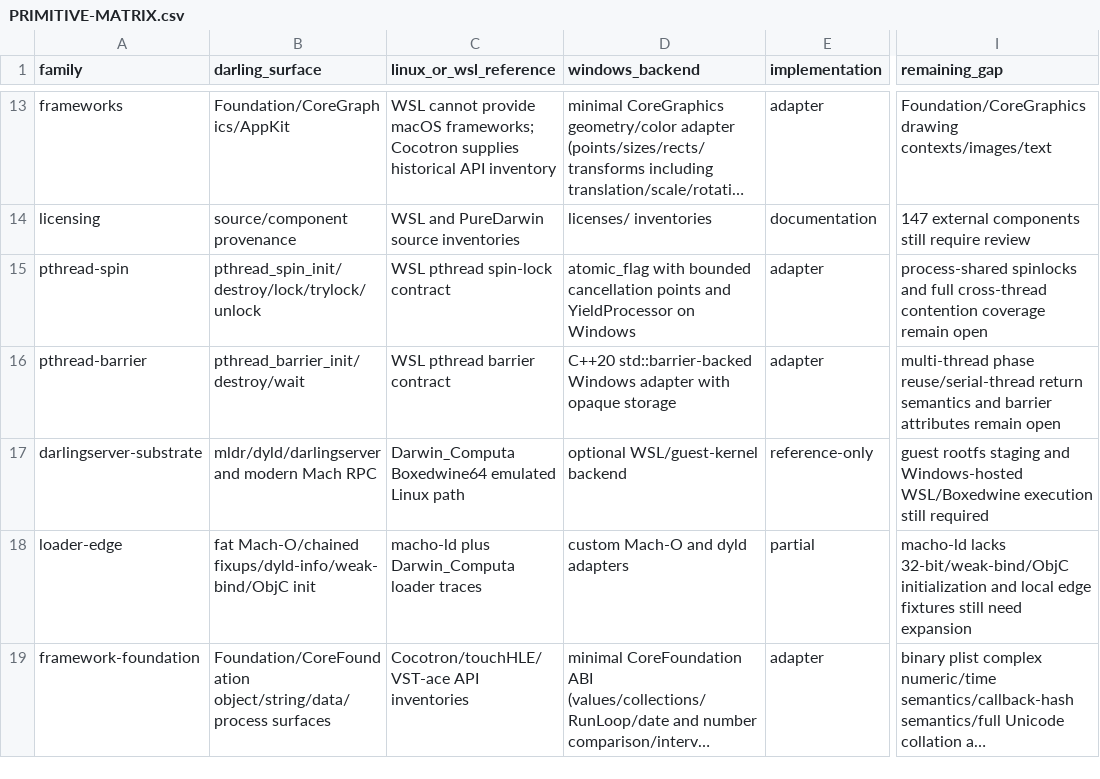
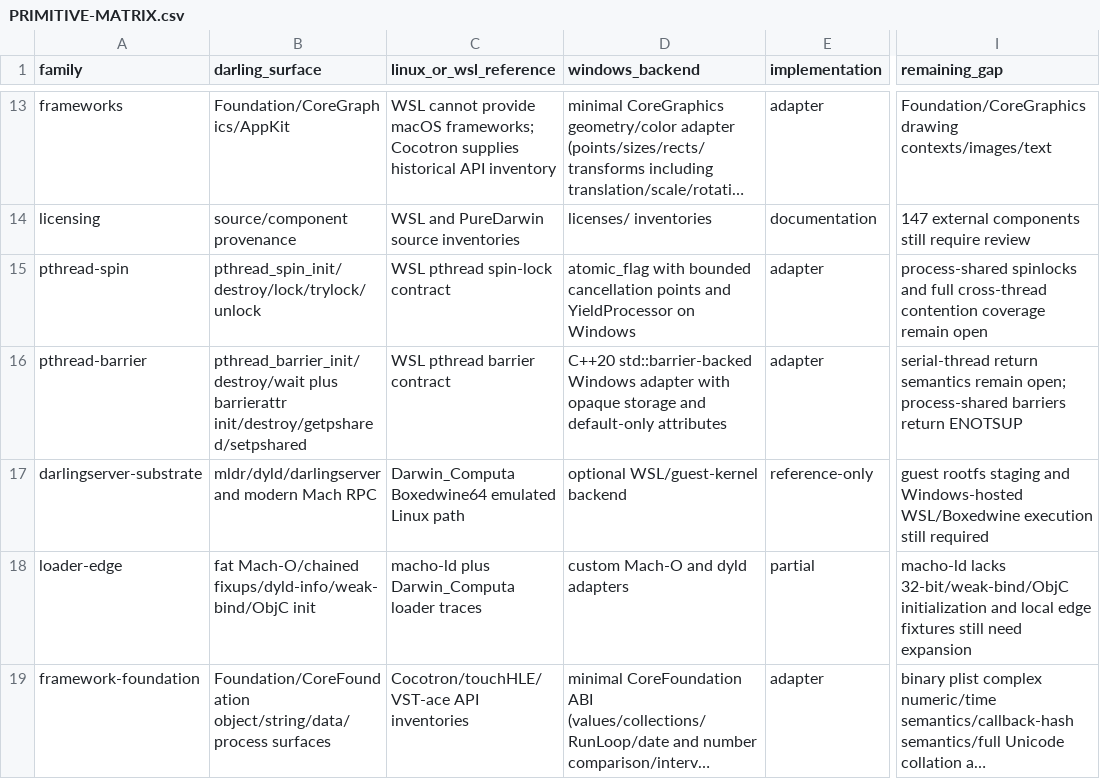
Before and after one commit to tarekwasfy01/Wintosh, a CSV file: PRIMITIVE-MATRIX.csv, drawn as a sheet; only a part is shown, gaps mark what is left out; long unchanged cells end in …; the diff names each change by its address in the sheet, - before the commit and + after, or states it on an @@ line.

Commit message:
Add pthread barrier attributes

```diff
--- a/PRIMITIVE-MATRIX.csv
+++ b/PRIMITIVE-MATRIX.csv
-B16 (darling_surface): pthread_barrier_init/destroy/wait
+B16 (darling_surface): pthread_barrier_init/destroy/wait plus barrierattr init/destroy/getpshared/setpshared
-D16 (windows_backend): …opaque storage
+D16 (windows_backend): …opaque storage and default-only attributes
-I16 (remaining_gap): multi-thread phase reuse/serial-thread return semantics and barrier attributes remain open
+I16 (remaining_gap): serial-thread return semantics remain open; process-shared barriers return ENOTSUP
```
Also changed, not shown: 4 other files.
